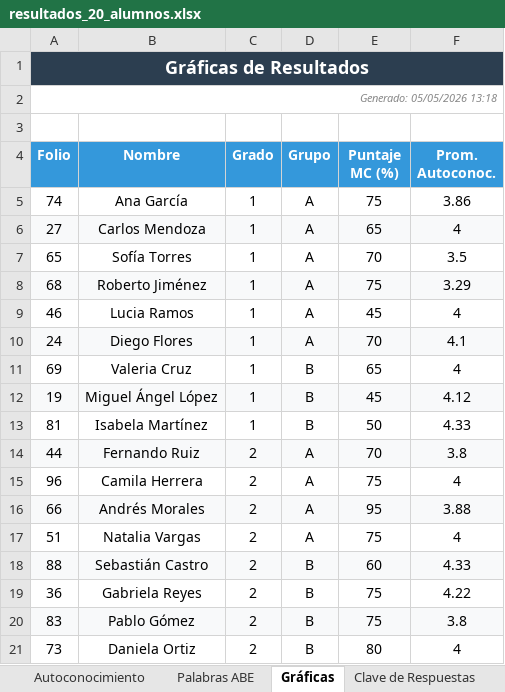
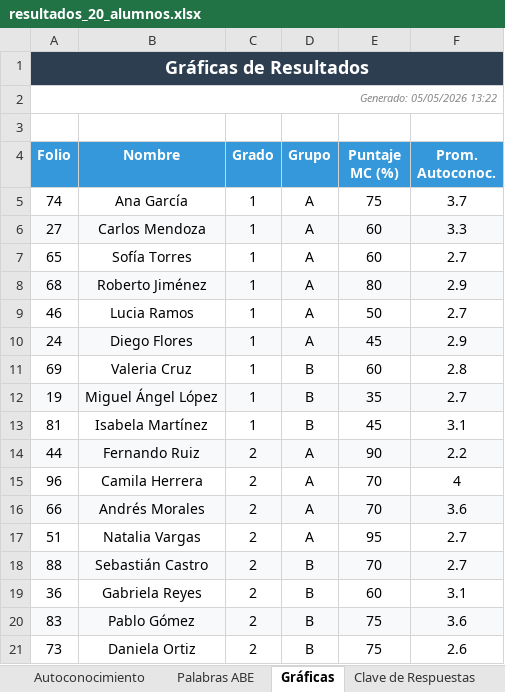
Before and after one commit to DavidCyberDuck/OMRGraderEDUCA, an Excel workbook: test_run/resultados_20_alumnos.xlsx, sheet Gráficas, drawn as a sheet; only a part is shown; values as stored, in another font and other column widths than the file's, no borders; charts and pictures not drawn; the diff covers the shown part only; the diff names each change by its address in the sheet, - before the commit and + after, or states it on an @@ line.

```diff
--- a/test_run/resultados_20_alumnos.xlsx (sheet Gráficas)
+++ b/test_run/resultados_20_alumnos.xlsx (sheet Gráficas)
-A2 (Folio): Generado: 05/05/2026 13:18
+A2 (Folio): Generado: 05/05/2026 13:22
-F5 (Prom. Autoconoc.): 3.86
+F5 (Prom. Autoconoc.): 3.7
-E6 (Puntaje MC (%)): 65
+E6 (Puntaje MC (%)): 60
-F6 (Prom. Autoconoc.): 4
+F6 (Prom. Autoconoc.): 3.3
-E7 (Puntaje MC (%)): 70
+E7 (Puntaje MC (%)): 60
-F7 (Prom. Autoconoc.): 3.5
+F7 (Prom. Autoconoc.): 2.7
-E8 (Puntaje MC (%)): 75
+E8 (Puntaje MC (%)): 80
-F8 (Prom. Autoconoc.): 3.29
+F8 (Prom. Autoconoc.): 2.9
-E9 (Puntaje MC (%)): 45
+E9 (Puntaje MC (%)): 50
-F9 (Prom. Autoconoc.): 4
+F9 (Prom. Autoconoc.): 2.7
-E10 (Puntaje MC (%)): 70
+E10 (Puntaje MC (%)): 45
-F10 (Prom. Autoconoc.): 4.1
+F10 (Prom. Autoconoc.): 2.9
-E11 (Puntaje MC (%)): 65
+E11 (Puntaje MC (%)): 60
-F11 (Prom. Autoconoc.): 4
+F11 (Prom. Autoconoc.): 2.8
-E12 (Puntaje MC (%)): 45
+E12 (Puntaje MC (%)): 35
-F12 (Prom. Autoconoc.): 4.12
+F12 (Prom. Autoconoc.): 2.7
-E13 (Puntaje MC (%)): 50
+E13 (Puntaje MC (%)): 45
-F13 (Prom. Autoconoc.): 4.33
+F13 (Prom. Autoconoc.): 3.1
-E14 (Puntaje MC (%)): 70
+E14 (Puntaje MC (%)): 90
-F14 (Prom. Autoconoc.): 3.8
+F14 (Prom. Autoconoc.): 2.2
-E15 (Puntaje MC (%)): 75
+E15 (Puntaje MC (%)): 70
-E16 (Puntaje MC (%)): 95
+E16 (Puntaje MC (%)): 70
-F16 (Prom. Autoconoc.): 3.88
+F16 (Prom. Autoconoc.): 3.6
-E17 (Puntaje MC (%)): 75
+E17 (Puntaje MC (%)): 95
-F17 (Prom. Autoconoc.): 4
+F17 (Prom. Autoconoc.): 2.7
-E18 (Puntaje MC (%)): 60
+E18 (Puntaje MC (%)): 70
-F18 (Prom. Autoconoc.): 4.33
+F18 (Prom. Autoconoc.): 2.7
-E19 (Puntaje MC (%)): 75
+E19 (Puntaje MC (%)): 60
-F19 (Prom. Autoconoc.): 4.22
+F19 (Prom. Autoconoc.): 3.1
-F20 (Prom. Autoconoc.): 3.8
+F20 (Prom. Autoconoc.): 3.6
-E21 (Puntaje MC (%)): 80
+E21 (Puntaje MC (%)): 75
-F21 (Prom. Autoconoc.): 4
+F21 (Prom. Autoconoc.): 2.6
```
Also changed, not shown: 17 edited cells elsewhere in this sheet, sheet Detalle Preguntas, sheet Autoconocimiento, sheet Resumen, sheet Palabras ABE, 1 other file.
